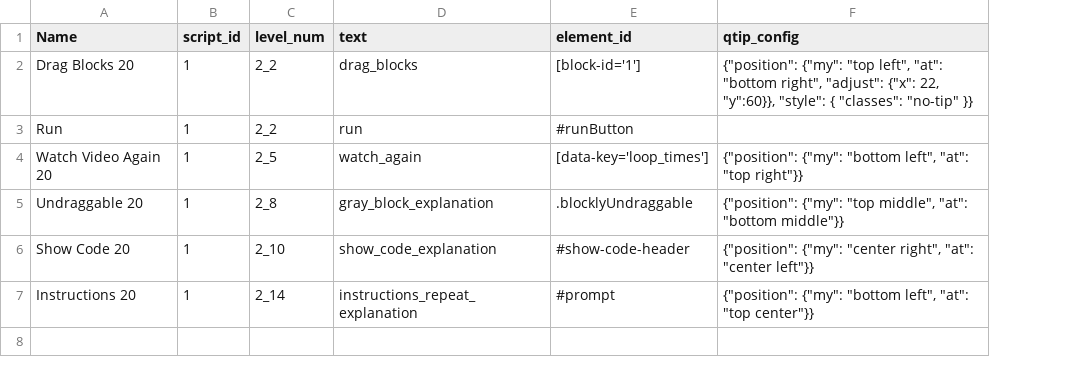
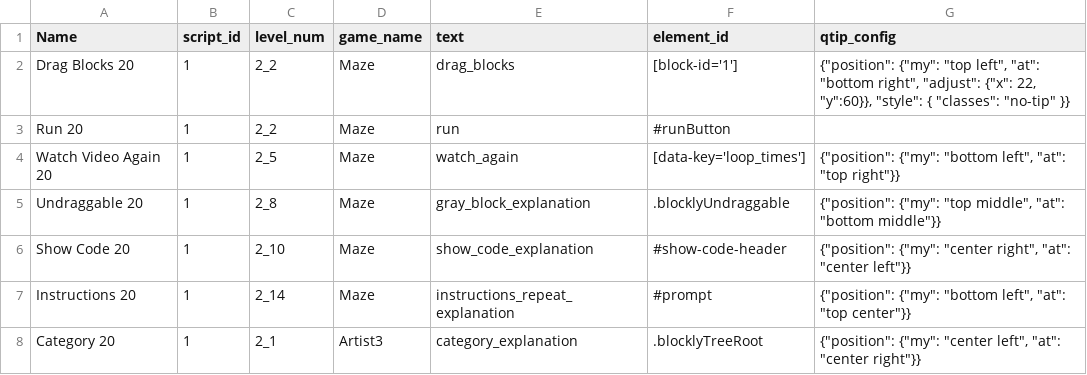
Before and after one commit to safihamid/dashboard, a TSV file: config/callouts.tsv, drawn as a sheet; the diff names each change by its address in the sheet, - before the commit and + after, or states it on an @@ line.

Commit message:
Index callouts scriptlevels by game.name during import

```diff
--- a/config/callouts.tsv
+++ b/config/callouts.tsv
+column D (game_name), rows 2-7: all Maze
-A3 (Name): Run
+A3 (Name): Run 20
+row 8: Category 20 | 1 | 2_1 | Artist3 | category_explanation | .blocklyTreeRoot | {"position": {"my": "center left", "at": "center right"}}
```
Also changed, not shown: 7 other files.
